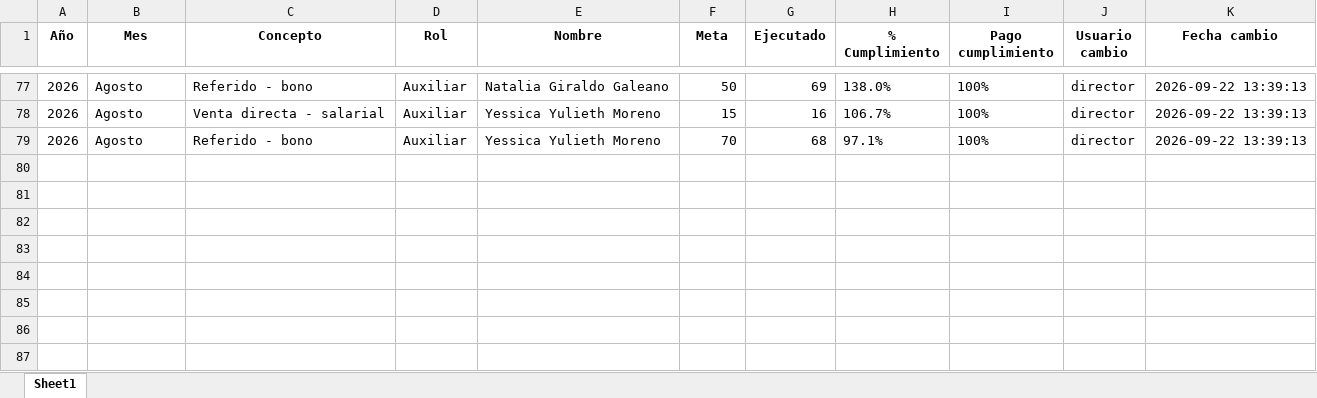
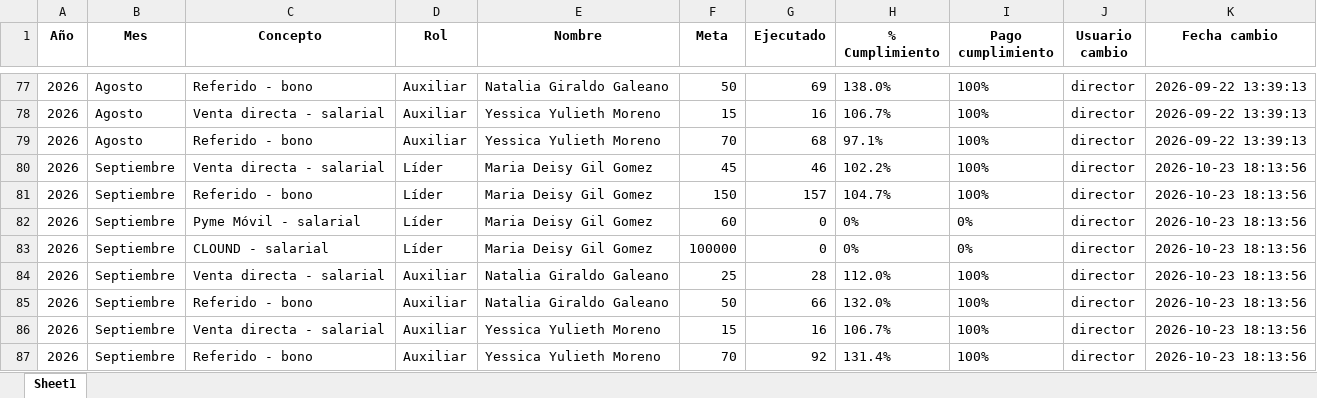
Before and after one commit to Paolam1903/telemercadeo, an Excel workbook: historico_cambios_TMK.xlsx, sheet Sheet1, drawn as a sheet; only a part is shown, gaps mark what is left out; values as stored, in another font and other column widths than the file's, no borders; the diff names each change by its address in the sheet, - before the commit and + after, or states it on an @@ line.

Commit message:
Add files via upload

```diff
--- a/historico_cambios_TMK.xlsx (sheet Sheet1)
+++ b/historico_cambios_TMK.xlsx (sheet Sheet1)
+row 80: 2026 | Septiembre | Venta directa - salarial | Líder | Maria Deisy Gil Gomez | 45 | 46 | 102.2% | 100% | director | 2026-10-23 18:13:56
+row 81: 2026 | Septiembre | Referido - bono | Líder | Maria Deisy Gil Gomez | 150 | 157 | 104.7% | 100% | director | 2026-10-23 18:13:56
+row 82: 2026 | Septiembre | Pyme Móvil - salarial | Líder | Maria Deisy Gil Gomez | 60 | 0 | 0% | 0% | director | 2026-10-23 18:13:56
+row 83: 2026 | Septiembre | CLOUND - salarial | Líder | Maria Deisy Gil Gomez | 100000 | 0 | 0% | 0% | director | 2026-10-23 18:13:56
+row 84: 2026 | Septiembre | Venta directa - salarial | Auxiliar | Natalia Giraldo Galeano | 25 | 28 | 112.0% | 100% | director | 2026-10-23 18:13:56
+row 85: 2026 | Septiembre | Referido - bono | Auxiliar | Natalia Giraldo Galeano | 50 | 66 | 132.0% | 100% | director | 2026-10-23 18:13:56
+row 86: 2026 | Septiembre | Venta directa - salarial | Auxiliar | Yessica Yulieth Moreno | 15 | 16 | 106.7% | 100% | director | 2026-10-23 18:13:56
+row 87: 2026 | Septiembre | Referido - bono | Auxiliar | Yessica Yulieth Moreno | 70 | 92 | 131.4% | 100% | director | 2026-10-23 18:13:56
```
